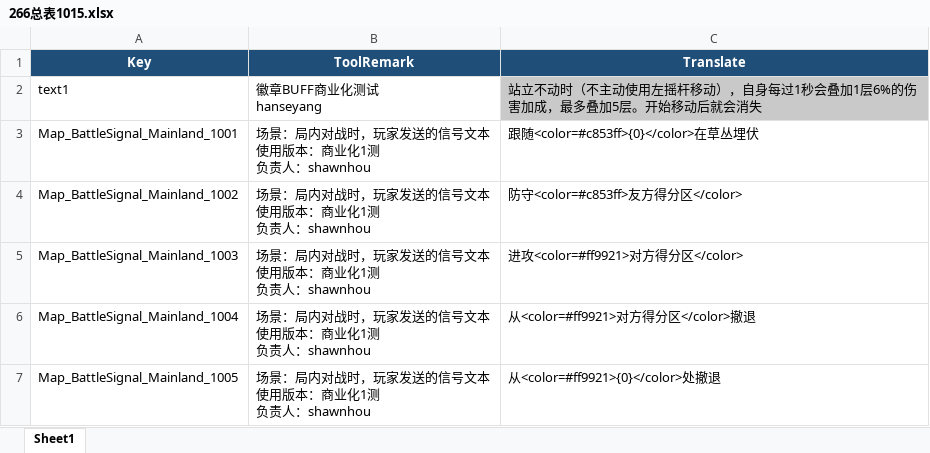
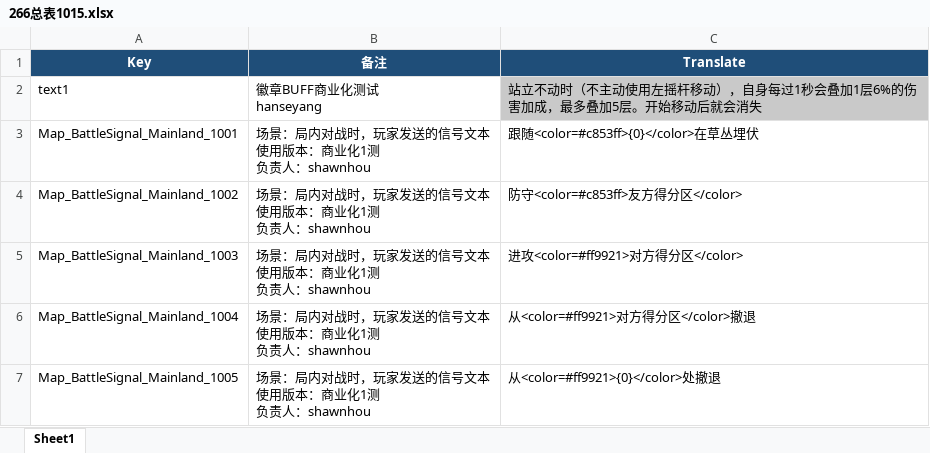
Before and after one commit to sorryzcc/Compare_266_MS, an Excel workbook: 266总表1015.xlsx, sheet Sheet1, drawn as a sheet; only a part is shown; values as stored, in another font and other column widths than the file's, no borders; charts and pictures and conditional formats not drawn; the diff names each change by its address in the sheet, - before the commit and + after, or states it on an @@ line.

```diff
--- a/266总表1015.xlsx (sheet Sheet1)
+++ b/266总表1015.xlsx (sheet Sheet1)
-B1: ToolRemark
+B1: 备注
```
Also changed, not shown: 3 other files.
